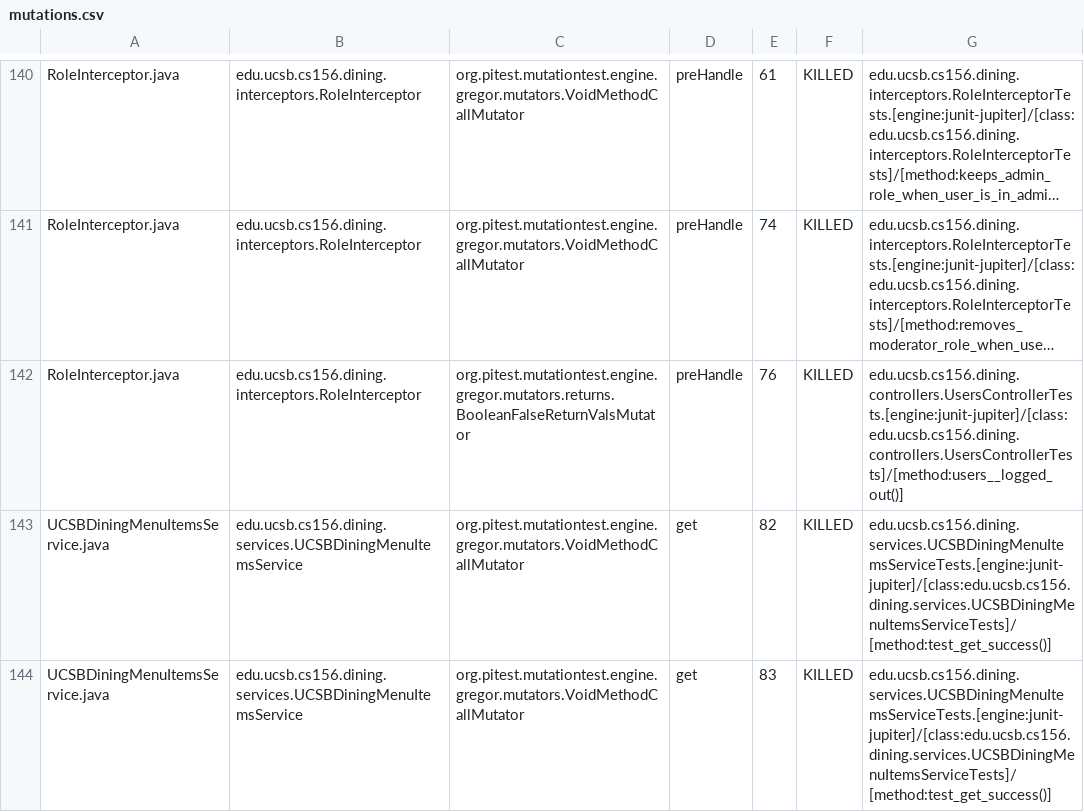
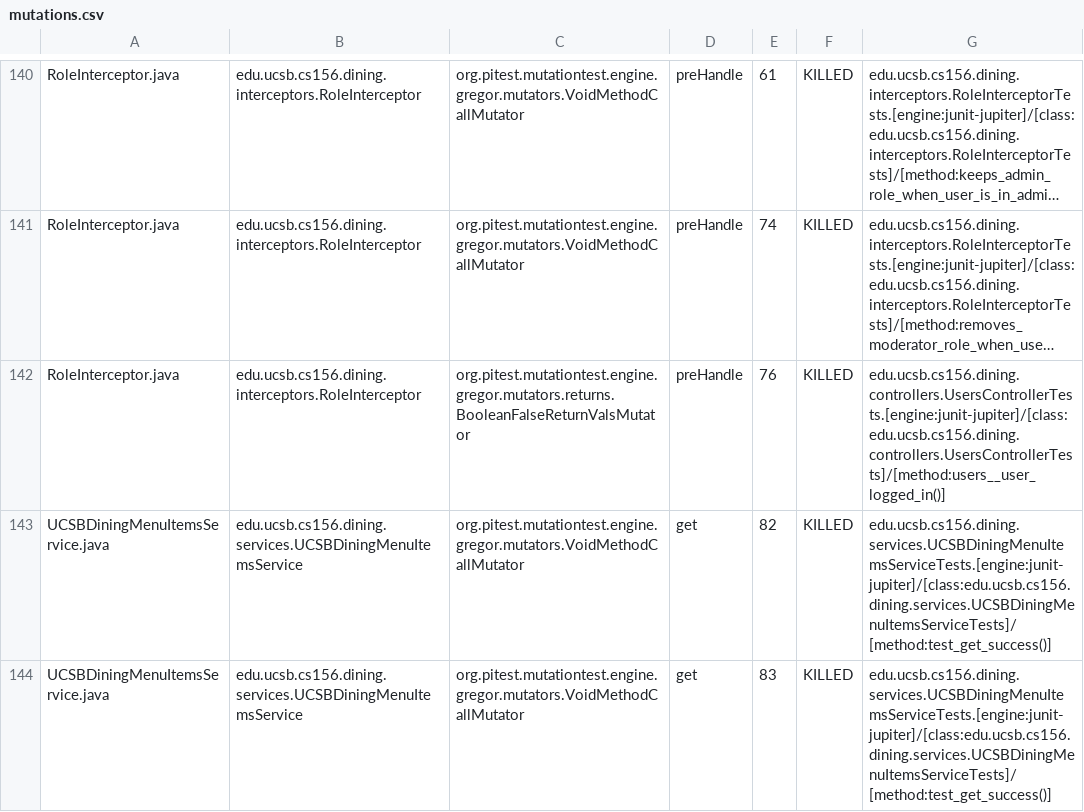
Before and after one commit to ucsb-cs156/proj-dining, a CSV file: prs/158/pitest/mutations.csv, drawn as a sheet; only a part is shown, gaps mark what is left out; long unchanged cells end in …; the diff covers the shown part only; the diff names each change by its address in the sheet, - before the commit and + after, or states it on an @@ line.

Commit message:
Deploying to gh-pages from @ ucsb-cs156/proj-dining@51fc68668d41b67b5c8a3f0432b9ff67ebbe99a1 🚀

```diff
--- a/prs/158/pitest/mutations.csv
+++ b/prs/158/pitest/mutations.csv
-G142: edu.ucsb.cs156.dining.controllers.UsersControllerTests.[engine:junit-jupiter]/[class:edu.ucsb.cs156.dining.controllers.UsersControllerTests]/[method:users__logged_out()]
+G142: edu.ucsb.cs156.dining.controllers.UsersControllerTests.[engine:junit-jupiter]/[class:edu.ucsb.cs156.dining.controllers.UsersControllerTests]/[method:users__user_logged_in()]
```
Also changed, not shown: 1 added row, 1 removed row and 23 edited cells elsewhere in this file, 26 other files.
